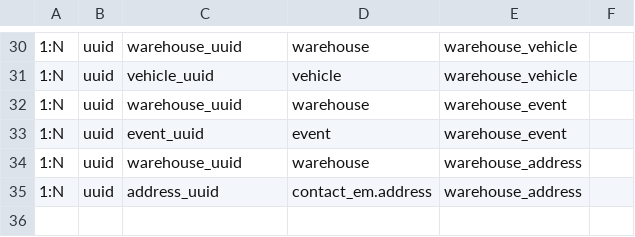
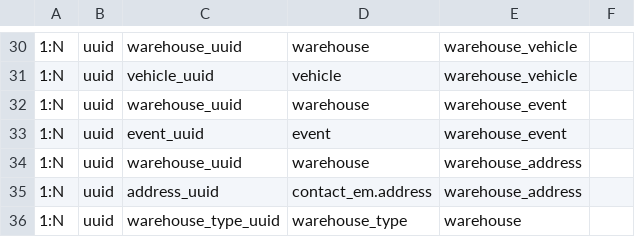
Before and after one commit to EdmundSupport/remas-web, a CSV file: src/api/v1/datasource/remas/shared/domain/constant/inventory.relationship.constant.csv, drawn as a sheet; only a part is shown, gaps mark what is left out; the diff names each change by its address in the sheet, - before the commit and + after, or states it on an @@ line.

```diff
--- a/src/api/v1/datasource/remas/shared/domain/constant/inventory.relationship.constant.csv
+++ b/src/api/v1/datasource/remas/shared/domain/constant/inventory.relationship.constant.csv
+row 36: 1:N | uuid | warehouse_type_uuid | warehouse_type | warehouse
```
Also changed, not shown: 10 other files.
